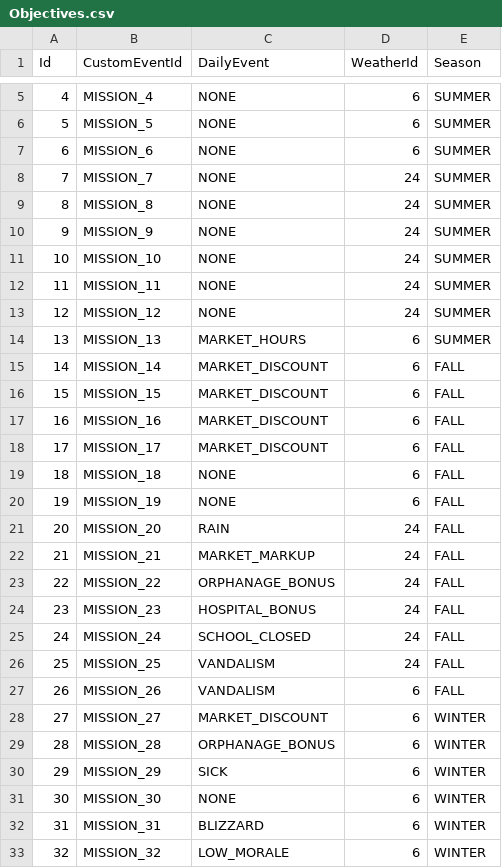
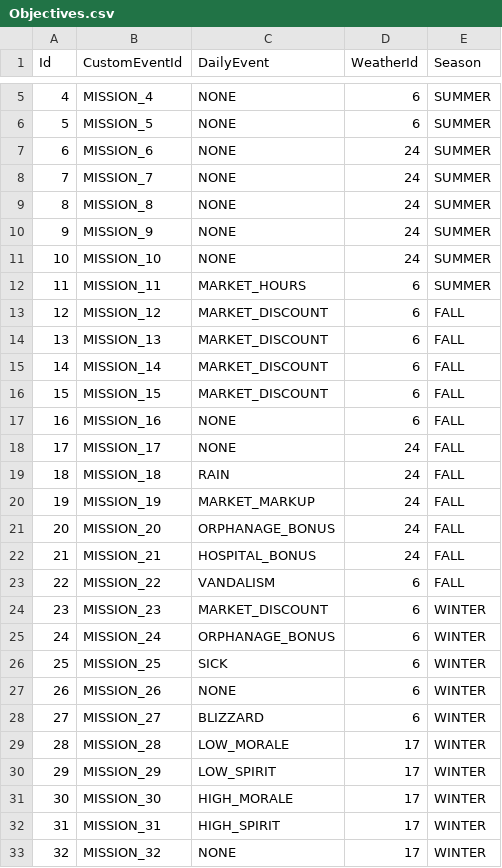
Before and after one commit to baddestguy/SainthoodStories, a CSV file: Assets/Resources/GameData/Objectives.csv, drawn as a sheet; only a part is shown, gaps mark what is left out; the diff covers the shown part only.

```diff
--- a/Assets/Resources/GameData/Objectives.csv
+++ b/Assets/Resources/GameData/Objectives.csv
@@ -6,3 +6,3 @@ Id,CustomEventId,DailyEvent,WeatherId,Season
 5,MISSION_5,NONE,6,SUMMER
-6,MISSION_6,NONE,6,SUMMER
+6,MISSION_6,NONE,24,SUMMER
 7,MISSION_7,NONE,24,SUMMER
@@ -11,23 +11,23 @@ Id,CustomEventId,DailyEvent,WeatherId,Season
 10,MISSION_10,NONE,24,SUMMER
-11,MISSION_11,NONE,24,SUMMER
-12,MISSION_12,NONE,24,SUMMER
-13,MISSION_13,MARKET_HOURS,6,SUMMER
+11,MISSION_11,MARKET_HOURS,6,SUMMER
+12,MISSION_12,MARKET_DISCOUNT,6,FALL
+13,MISSION_13,MARKET_DISCOUNT,6,FALL
 14,MISSION_14,MARKET_DISCOUNT,6,FALL
 15,MISSION_15,MARKET_DISCOUNT,6,FALL
-16,MISSION_16,MARKET_DISCOUNT,6,FALL
-17,MISSION_17,MARKET_DISCOUNT,6,FALL
-18,MISSION_18,NONE,6,FALL
-19,MISSION_19,NONE,6,FALL
-20,MISSION_20,RAIN,24,FALL
-21,MISSION_21,MARKET_MARKUP,24,FALL
-22,MISSION_22,ORPHANAGE_BONUS,24,FALL
-23,MISSION_23,HOSPITAL_BONUS,24,FALL
-24,MISSION_24,SCHOOL_CLOSED,24,FALL
-25,MISSION_25,VANDALISM,24,FALL
-26,MISSION_26,VANDALISM,6,FALL
-27,MISSION_27,MARKET_DISCOUNT,6,WINTER
-28,MISSION_28,ORPHANAGE_BONUS,6,WINTER
-29,MISSION_29,SICK,6,WINTER
-30,MISSION_30,NONE,6,WINTER
-31,MISSION_31,BLIZZARD,6,WINTER
-32,MISSION_32,LOW_MORALE,6,WINTER
+16,MISSION_16,NONE,6,FALL
+17,MISSION_17,NONE,24,FALL
+18,MISSION_18,RAIN,24,FALL
+19,MISSION_19,MARKET_MARKUP,24,FALL
+20,MISSION_20,ORPHANAGE_BONUS,24,FALL
+21,MISSION_21,HOSPITAL_BONUS,24,FALL
+22,MISSION_22,VANDALISM,6,FALL
+23,MISSION_23,MARKET_DISCOUNT,6,WINTER
+24,MISSION_24,ORPHANAGE_BONUS,6,WINTER
+25,MISSION_25,SICK,6,WINTER
+26,MISSION_26,NONE,6,WINTER
+27,MISSION_27,BLIZZARD,6,WINTER
+28,MISSION_28,LOW_MORALE,17,WINTER
+29,MISSION_29,LOW_SPIRIT,17,WINTER
+30,MISSION_30,HIGH_MORALE,17,WINTER
+31,MISSION_31,HIGH_SPIRIT,17,WINTER
+32,MISSION_32,NONE,17,WINTER
```
Also changed, not shown: 7 removed rows and 2 edited cells elsewhere in this file, Assets/Resources/GameData/StatusEffects.csv, 9 other files.
